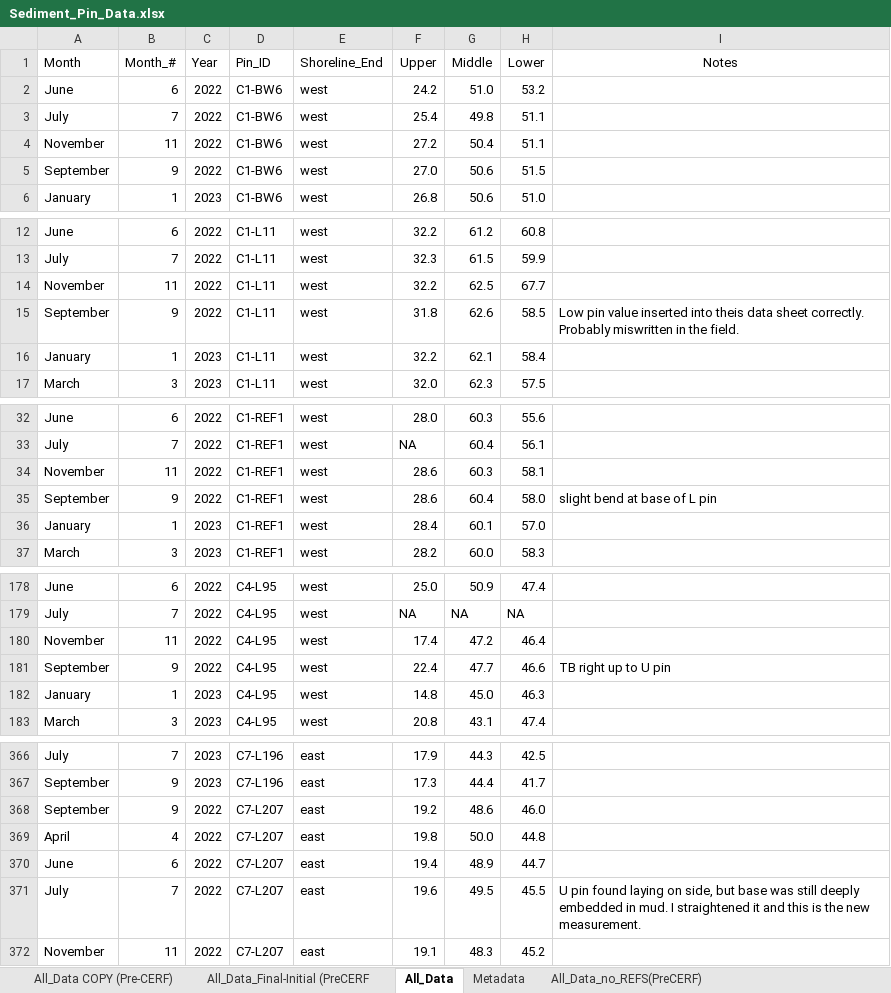
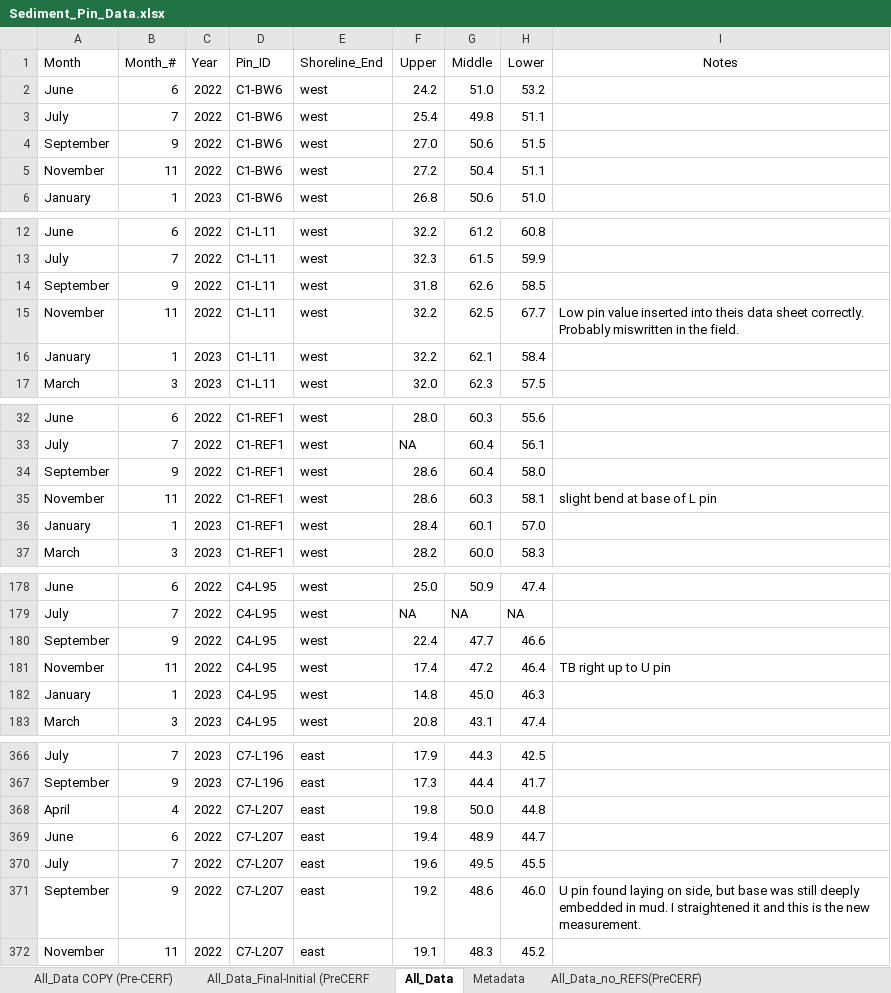
Before and after one commit to beccaronipizza/BeccaTransects, an Excel workbook: data/Sediment_Pin_Data.xlsx, sheet All_Data, drawn as a sheet; only a part is shown, gaps mark what is left out; values as stored, in another font and other column widths than the file's, no borders; removed rows and columns are numbered as before the commit, all else as after; the diff covers the shown part only; the diff names each change by its address in the sheet, - before the commit and + after, or states it on an @@ line.

```diff
--- a/data/Sediment_Pin_Data.xlsx (sheet All_Data)
+++ b/data/Sediment_Pin_Data.xlsx (sheet All_Data)
@@ row 5 moved to row 4: September @@
-row 14: November | 11 | 2022 | C1-L11 | west | 32.2 | 62.5 | 67.7
-I14 (Notes): Low pin value inserted into theis data sheet correctly. Probably miswritten in the field.
+I14 (Notes): (empty)
+row 15: November | 11 | 2022 | C1-L11 | west | 32.2 | 62.5 | 67.7 | Low pin value inserted into theis data sheet correctly. Probably miswritten in the field.
-row 34: November | 11 | 2022 | C1-REF1 | west | 28.6 | 60.3 | 58.1
-I34 (Notes): slight bend at base of L pin
+I34 (Notes): (empty)
+row 35: November | 11 | 2022 | C1-REF1 | west | 28.6 | 60.3 | 58.1 | slight bend at base of L pin
-row 180: November | 11 | 2022 | C4-L95 | west | 17.4 | 47.2 | 46.4
-I180 (Notes): TB right up to U pin
+I180 (Notes): (empty)
+row 181: November | 11 | 2022 | C4-L95 | west | 17.4 | 47.2 | 46.4 | TB right up to U pin
-row 368: September | 9 | 2022 | C7-L207 | east | 19.2 | 48.6 | 46.0
-I370 (Notes): U pin found laying on side, but base was still deeply embedded in mud. I straightened it and this is the new measurement.
+I370 (Notes): (empty)
+row 371: September | 9 | 2022 | C7-L207 | east | 19.2 | 48.6 | 46.0 | U pin found laying on side, but base was still deeply embedded in mud. I straightened it and this is the new measurement.
```
Also changed, not shown: 37 moved rows and 1 edited cell elsewhere in this sheet, 8 other files.
